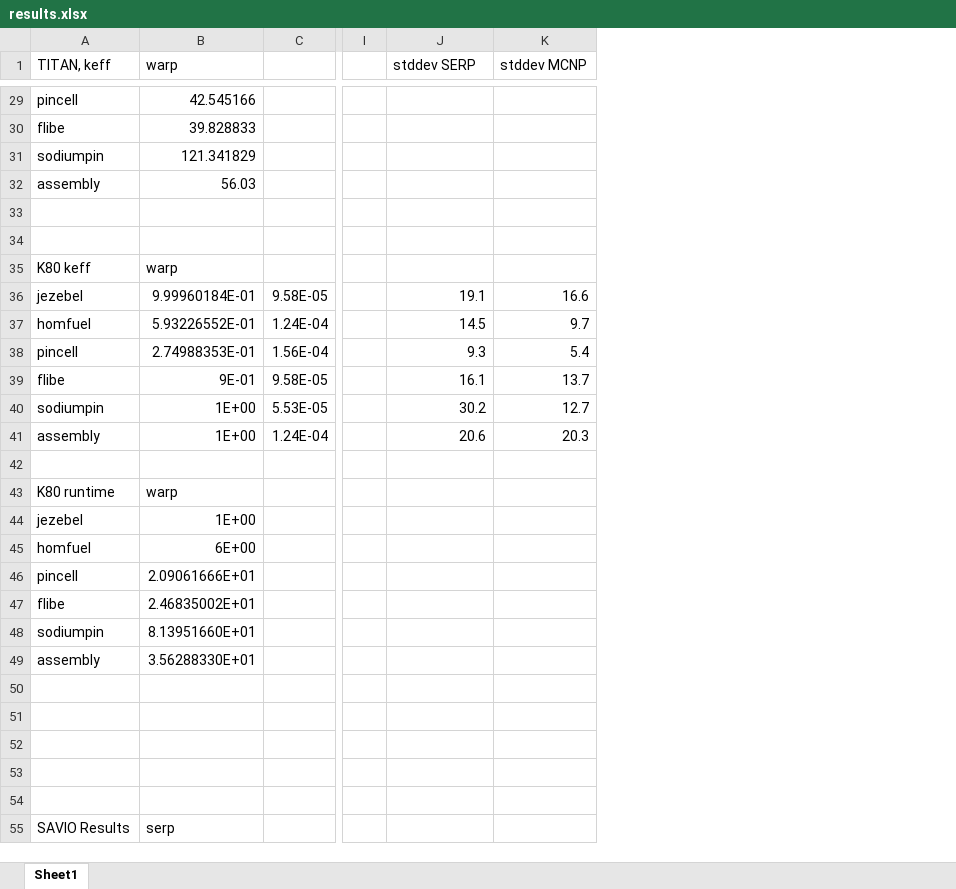
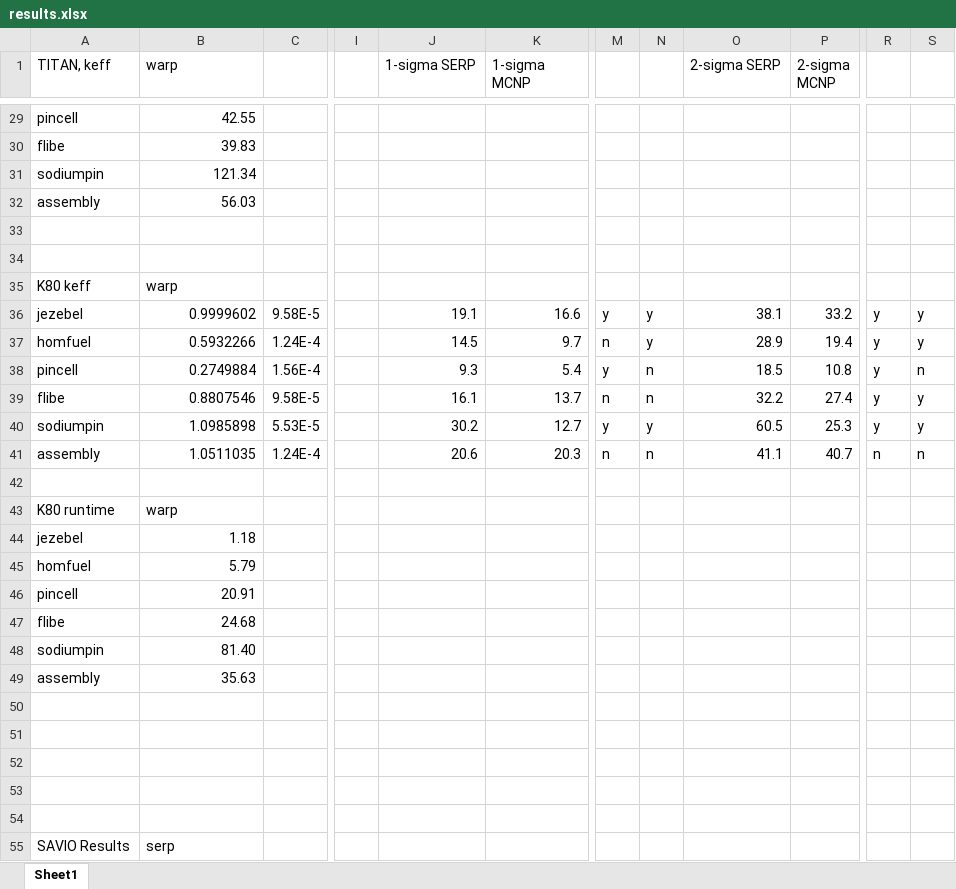
Before and after one commit to sellitforcache/annals-results, an Excel workbook: results.xlsx, sheet Sheet1, drawn as a sheet; only a part is shown, gaps mark what is left out; values as stored, in another font and other column widths than the file's, no borders; removed rows and columns are numbered as before the commit, all else as after; the diff covers the shown part only; the diff names each change by its address in the sheet, - before the commit and + after, or states it on an @@ line.

```diff
--- a/results.xlsx (sheet Sheet1)
+++ b/results.xlsx (sheet Sheet1)
-column C, rows 36-41: 9.58E-05 | 1.24E-04 | 1.56E-04 | 9.58E-05 | 5.53E-05 | 1.24E-04
+column C, rows 36-41: 9.58E-5 | 1.24E-4 | 1.56E-4 | 9.58E-5 | 5.53E-5 | 1.24E-4
-column I, empty
+column I, empty
+column M, rows 36-41: y | n | y | n | y | n
+column N, rows 36-41: y | y | n | n | y | n
+column O (2-sigma SERP), rows 36-41: 38.1 | 28.9 | 18.5 | 32.2 | 60.5 | 41.1
+column P (2-sigma MCNP), rows 36-41: 33.2 | 19.4 | 10.8 | 27.4 | 25.3 | 40.7
+column R, rows 36-41: y | y | y | y | y | n
+column S, rows 36-41: y | y | n | y | y | n
-J1: stddev SERP
+J1: 1-sigma SERP
-K1: stddev MCNP
+K1: 1-sigma MCNP
-B29 (warp): 42.545166
+B29 (warp): 42.55
-B30 (warp): 39.828833
+B30 (warp): 39.83
-B31 (warp): 121.341829
+B31 (warp): 121.34
-B36 (warp): 9.99960184E-01
+B36 (warp): 0.9999602
-B37 (warp): 5.93226552E-01
+B37 (warp): 0.5932266
-B38 (warp): 2.74988353E-01
+B38 (warp): 0.2749884
-B39 (warp): 9E-01
+B39 (warp): 0.8807546
-B40 (warp): 1E+00
+B40 (warp): 1.0985898
-B41 (warp): 1E+00
+B41 (warp): 1.0511035
-B44 (warp): 1E+00
+B44 (warp): 1.18
-B45 (warp): 6E+00
+B45 (warp): 5.79
-B46 (warp): 2.09061666E+01
+B46 (warp): 20.91
-B47 (warp): 2.46835002E+01
+B47 (warp): 24.68
-B48 (warp): 8.13951660E+01
+B48 (warp): 81.40
-B49 (warp): 3.56288330E+01
+B49 (warp): 35.63
```
Also changed, not shown: 23 added rows, 23 removed rows, 2 added columns, 36 edited cells and cell formats elsewhere in this sheet, formulas that keep their value, 2 other files.
